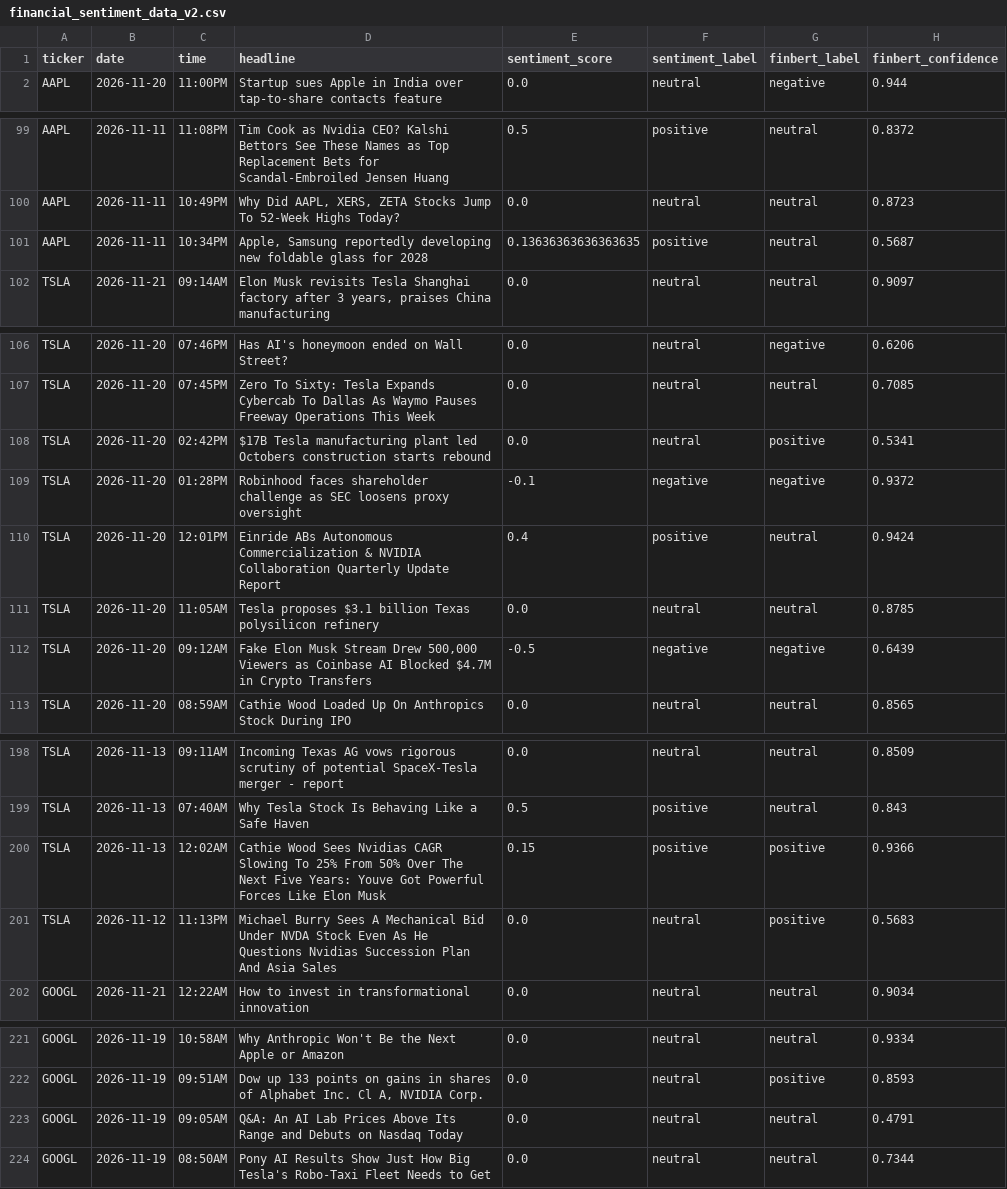
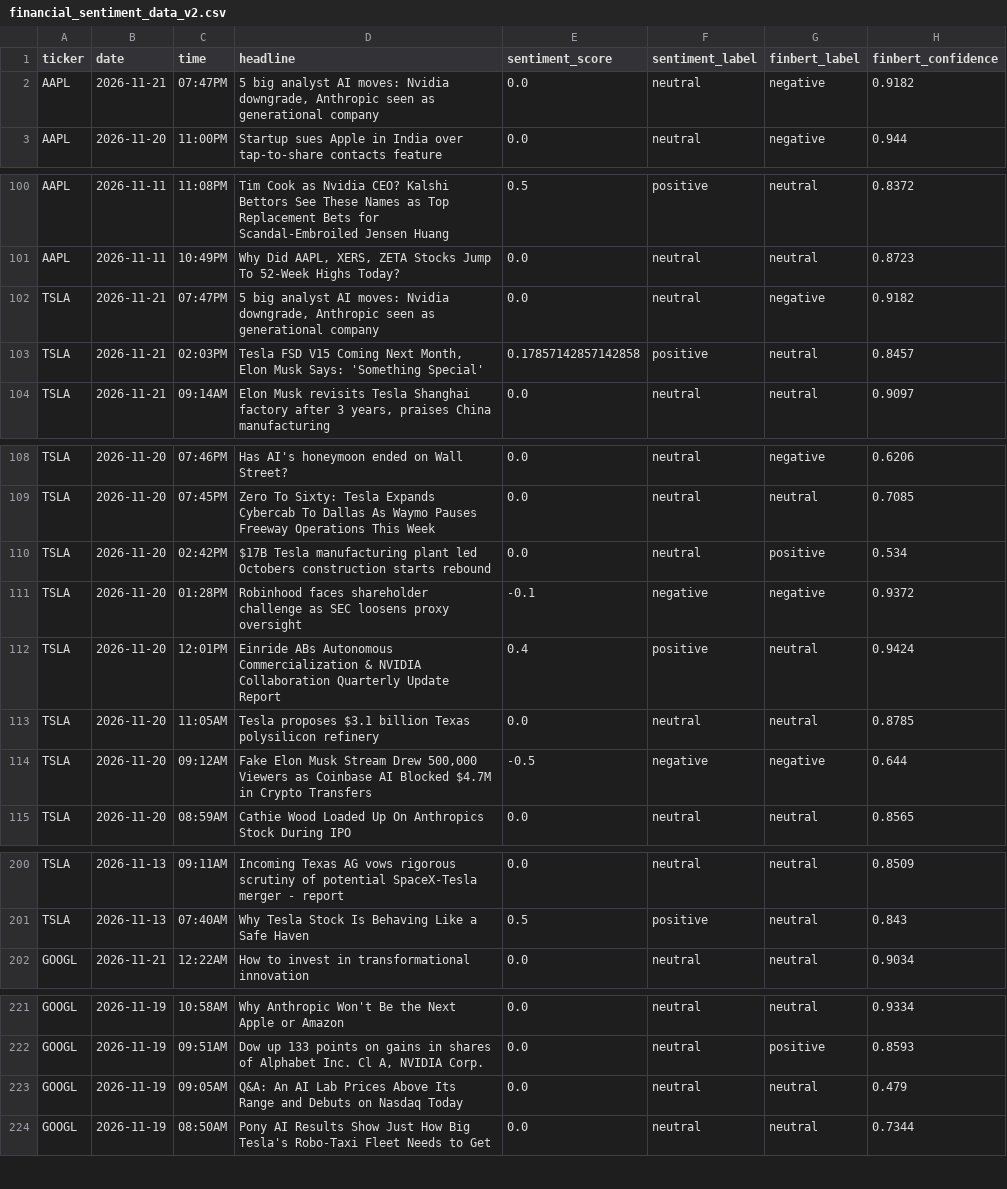
Before and after one commit to andrewkorot/python-scrper-financial-news-sentiment, a CSV file: financial_sentiment_data_v2.csv, drawn as a sheet; only a part is shown, gaps mark what is left out; the diff covers the shown part only.

```diff
--- a/financial_sentiment_data_v2.csv
+++ b/financial_sentiment_data_v2.csv
@@ -1,2 +1,3 @@
 ticker,date,time,headline,sentiment_score,sentiment_label,finbert_label,finbert_confidence
+AAPL,2026-11-21,07:47PM,"5 big analyst AI moves: Nvidia downgrade, Anthropic seen as generational company",0.0,neutral,negative,0.9182
 AAPL,2026-11-20,11:00PM,Startup sues Apple in India over tap-to-share contacts feature,0.0,neutral,negative,0.944
@@ -100,3 +101,4 @@ AAPL,2026-11-11,11:08PM,Tim Cook as Nvidia CEO? Kalshi Bettors See These Names a
 AAPL,2026-11-11,10:49PM,"Why Did AAPL, XERS, ZETA Stocks Jump To 52-Week Highs Today?",0.0,neutral,neutral,0.8723
-AAPL,2026-11-11,10:34PM,"Apple, Samsung reportedly developing new foldable glass for 2028",0.13636363636363635,positive,neutral,0.5687
+TSLA,2026-11-21,07:47PM,"5 big analyst AI moves: Nvidia downgrade, Anthropic seen as generational company",0.0,neutral,negative,0.9182
+TSLA,2026-11-21,02:03PM,"Tesla FSD V15 Coming Next Month, Elon Musk Says: 'Something Special'",0.17857142857142858,positive,neutral,0.8457
 TSLA,2026-11-21,09:14AM,"Elon Musk revisits Tesla Shanghai factory after 3 years, praises China manufacturing",0.0,neutral,neutral,0.9097
@@ -107,3 +109,3 @@ TSLA,2026-11-20,07:46PM,Has AI's honeymoon ended on Wall Street?,0.0,neutral,neg
 TSLA,2026-11-20,07:45PM,Zero To Sixty: Tesla Expands Cybercab To Dallas As Waymo Pauses Freeway Operations This Week,0.0,neutral,neutral,0.7085
-TSLA,2026-11-20,02:42PM,$17B Tesla manufacturing plant led Octobers construction starts rebound,0.0,neutral,positive,0.5341
+TSLA,2026-11-20,02:42PM,$17B Tesla manufacturing plant led Octobers construction starts rebound,0.0,neutral,positive,0.534
 TSLA,2026-11-20,01:28PM,Robinhood faces shareholder challenge as SEC loosens proxy oversight,-0.1,negative,negative,0.9372
@@ -111,3 +113,3 @@ TSLA,2026-11-20,12:01PM,Einride ABs Autonomous Commercialization & NVIDIA Collab
 TSLA,2026-11-20,11:05AM,Tesla proposes $3.1 billion Texas polysilicon refinery,0.0,neutral,neutral,0.8785
-TSLA,2026-11-20,09:12AM,"Fake Elon Musk Stream Drew 500,000 Viewers as Coinbase AI Blocked $4.7M in Crypto Transfers",-0.5,negative,negative,0.6439
+TSLA,2026-11-20,09:12AM,"Fake Elon Musk Stream Drew 500,000 Viewers as Coinbase AI Blocked $4.7M in Crypto Transfers",-0.5,negative,negative,0.644
 TSLA,2026-11-20,08:59AM,Cathie Wood Loaded Up On Anthropics Stock During IPO,0.0,neutral,neutral,0.8565
@@ -199,4 +201,2 @@ TSLA,2026-11-13,09:11AM,Incoming Texas AG vows rigorous scrutiny of potential Sp
 TSLA,2026-11-13,07:40AM,Why Tesla Stock Is Behaving Like a Safe Haven,0.5,positive,neutral,0.843
-TSLA,2026-11-13,12:02AM,Cathie Wood Sees Nvidias CAGR Slowing To 25% From 50% Over The Next Five Years: Youve Got Powerful Forces Like Elon Musk,0.15,positive,positive,0.9366
-TSLA,2026-11-12,11:13PM,Michael Burry Sees A Mechanical Bid Under NVDA Stock  Even As He Questions Nvidias Succession Plan And Asia Sales,0.0,neutral,positive,0.5683
 GOOGL,2026-11-21,12:22AM,How to invest in transformational innovation,0.0,neutral,neutral,0.9034
@@ -222,3 +222,3 @@ GOOGL,2026-11-19,10:58AM,Why Anthropic Won't Be the Next Apple or Amazon,0.0,neu
 GOOGL,2026-11-19,09:51AM,"Dow up 133 points on gains in shares of Alphabet Inc. Cl A, NVIDIA Corp.",0.0,neutral,positive,0.8593
-GOOGL,2026-11-19,09:05AM,Q&A: An AI Lab Prices Above Its Range and Debuts on Nasdaq Today,0.0,neutral,neutral,0.4791
+GOOGL,2026-11-19,09:05AM,Q&A: An AI Lab Prices Above Its Range and Debuts on Nasdaq Today,0.0,neutral,neutral,0.479
 GOOGL,2026-11-19,08:50AM,Pony AI Results Show Just How Big Tesla's Robo-Taxi Fleet Needs to Get,0.0,neutral,neutral,0.7344
```
Also changed, not shown: 1 edited cell elsewhere in this file.
